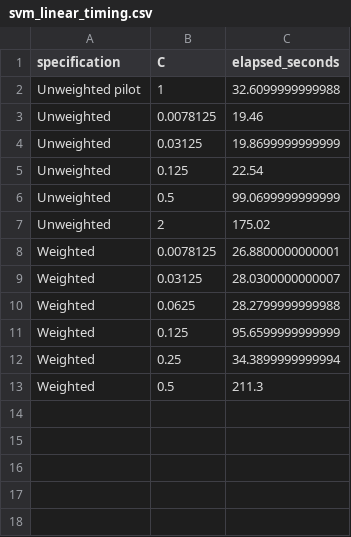
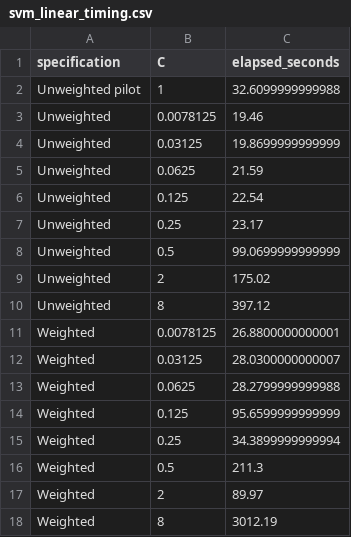
Before and after one commit to Frank2Shao/STAT5003-Group2, a CSV file: outputs/models/svm/svm_linear_timing.csv, drawn as a sheet; the diff names each change by its address in the sheet, - before the commit and + after, or states it on an @@ line.

```diff
--- a/outputs/models/svm/svm_linear_timing.csv
+++ b/outputs/models/svm/svm_linear_timing.csv
+row 5: Unweighted | 0.0625 | 21.59
+row 7: Unweighted | 0.25 | 23.17
+row 10: Unweighted | 8 | 397.12
+row 17: Weighted | 2 | 89.97
+row 18: Weighted | 8 | 3012.19
```
Also changed, not shown: outputs/models/svm/svm_kernel_model_comparison.csv, outputs/models/svm/svm_linear_resample_results.csv, 25 other files.
